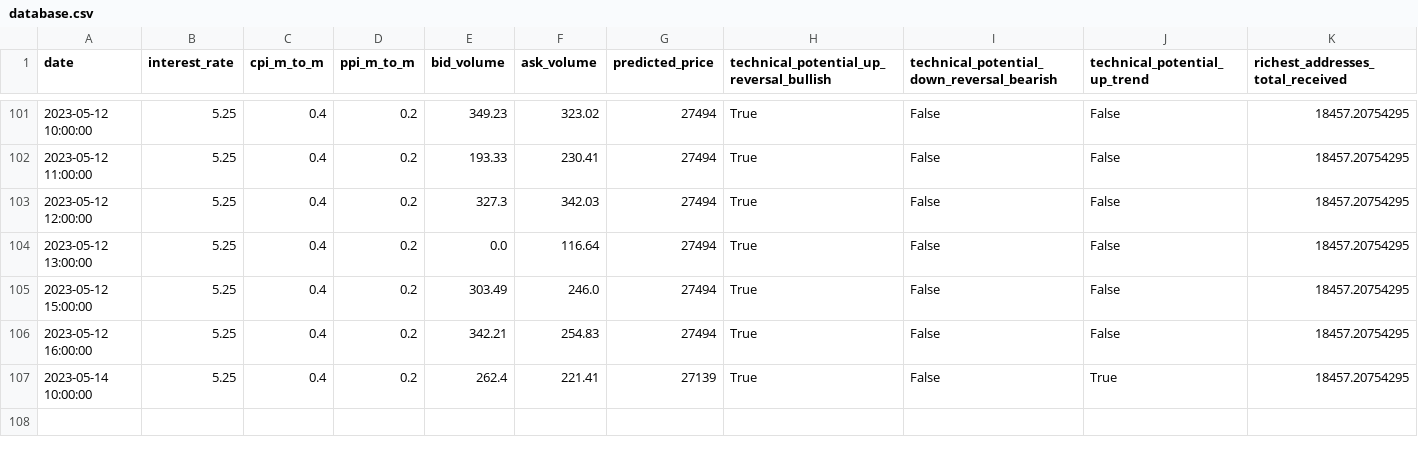
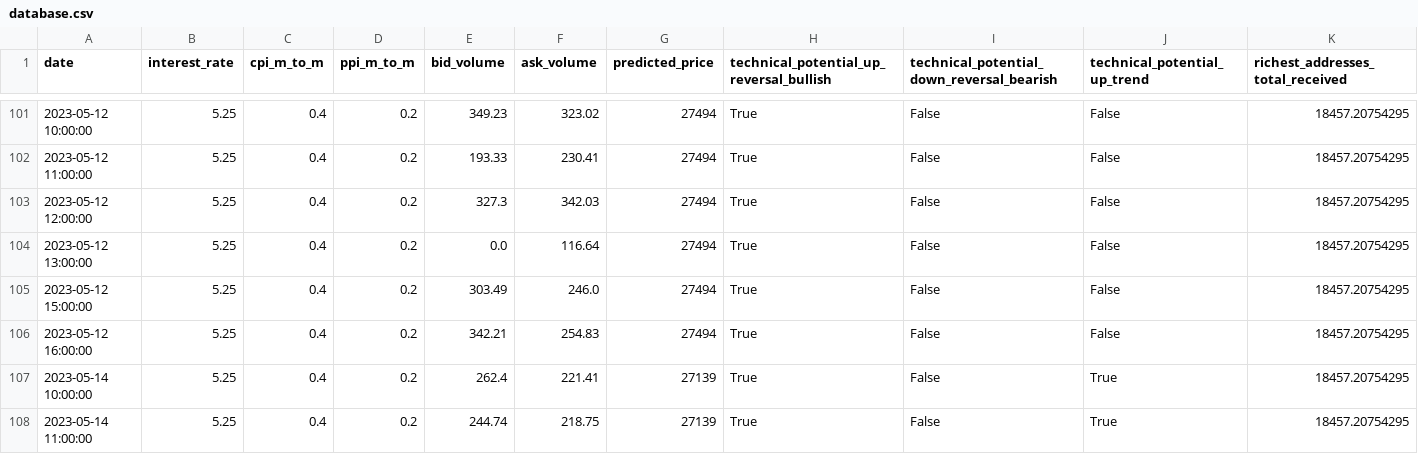
Before and after one commit to williamnordberg/adam_trader, a CSV file: data/database.csv, drawn as a sheet; only a part is shown, gaps mark what is left out; rows hold the shown columns only; the diff names each change by its address in the sheet, - before the commit and + after, or states it on an @@ line.

```diff
--- a/data/database.csv
+++ b/data/database.csv
+row 108: 2023-05-14 11:00:00 | 5.25 | 0.4 | 0.2 | 244.74 | 218.75 | 27139 | True | False | True | 18457.20754295
```
Also changed, not shown: data/latest_info_saved.csv, 4 other files.
